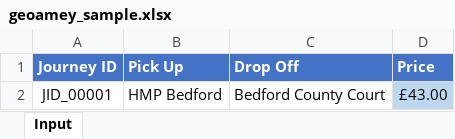
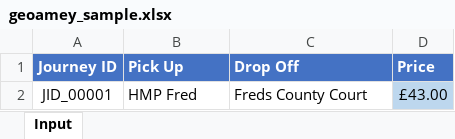
Before and after one commit to ministryofjustice/calculate-journey-variable-payments, an Excel workbook: localstack/geoamey_sample.xlsx, sheet Input, drawn as a sheet; values as stored, in another font and other column widths than the file's, no borders; charts and pictures and conditional formats not drawn; the diff names each change by its address in the sheet, - before the commit and + after, or states it on an @@ line.

```diff
--- a/localstack/geoamey_sample.xlsx (sheet Input)
+++ b/localstack/geoamey_sample.xlsx (sheet Input)
-B2 (Pick Up): HMP Bedford
+B2 (Pick Up): HMP Fred
-C2 (Drop Off): Bedford County Court
+C2 (Drop Off): Freds County Court
```
Also changed, not shown: localstack/schedule_34_locations_sample.xlsx, localstack/serco_sample.xlsx, 3 other files.
